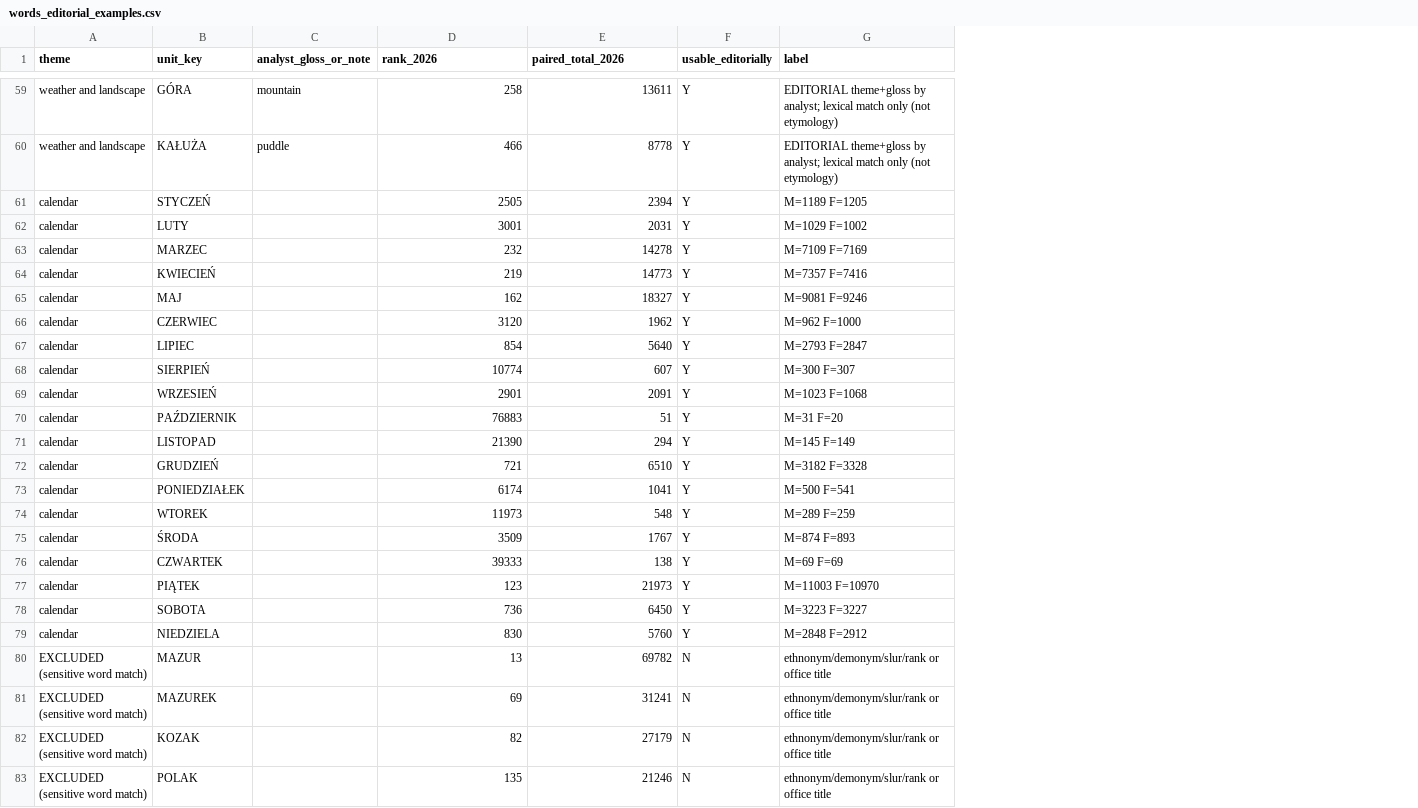
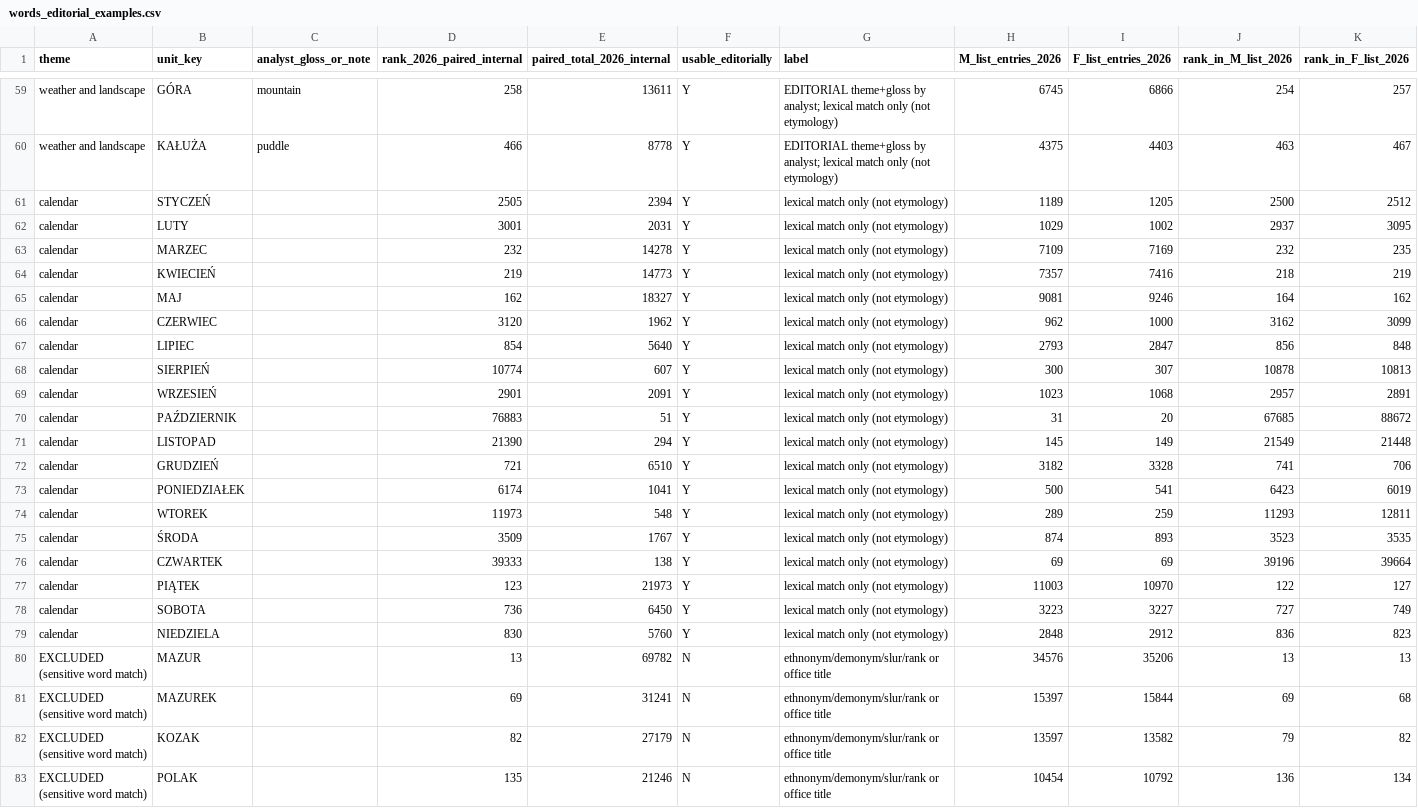
Before and after one commit to Bienos/NAME-ATLAS, a CSV file: research_notes/Name Atlas data fact lab/data/national/words_editorial_examples.csv, drawn as a sheet; only a part is shown, gaps mark what is left out; the diff names each change by its address in the sheet, - before the commit and + after, or states it on an @@ line.

```diff
--- a/research_notes/Name Atlas data fact lab/data/national/words_editorial_examples.csv
+++ b/research_notes/Name Atlas data fact lab/data/national/words_editorial_examples.csv
+column H (M_list_entries_2026), rows 59-83: 6745 | 4375 | 1189 | 1029 | 7109 | 7357 | 9081 | 962 | 2793 | 300 | 1023 | 31 | 145 | 3182 | 500 | 289 | 874 | 69 | 11003 | 3223 | 2848 | 34576 | 15397 | 13597 | 10454
+column I (F_list_entries_2026), rows 59-83: 6866 | 4403 | 1205 | 1002 | 7169 | 7416 | 9246 | 1000 | 2847 | 307 | 1068 | 20 | 149 | 3328 | 541 | 259 | 893 | 69 | 10970 | 3227 | 2912 | 35206 | 15844 | 13582 | 10792
+column J (rank_in_M_list_2026), rows 59-83: 254 | 463 | 2500 | 2937 | 232 | 218 | 164 | 3162 | 856 | 10878 | 2957 | 67685 | 21549 | 741 | 6423 | 11293 | 3523 | 39196 | 122 | 727 | 836 | 13 | 69 | 79 | 136
+column K (rank_in_F_list_2026), rows 59-83: 257 | 467 | 2512 | 3095 | 235 | 219 | 162 | 3099 | 848 | 10813 | 2891 | 88672 | 21448 | 706 | 6019 | 12811 | 3535 | 39664 | 127 | 749 | 823 | 13 | 68 | 82 | 134
-D1: rank_2026
+D1: rank_2026_paired_internal
-E1: paired_total_2026
+E1: paired_total_2026_internal
-G61 (label): M=1189 F=1205
+G61 (label): lexical match only (not etymology)
-G62 (label): M=1029 F=1002
+G62 (label): lexical match only (not etymology)
-G63 (label): M=7109 F=7169
+G63 (label): lexical match only (not etymology)
-G64 (label): M=7357 F=7416
+G64 (label): lexical match only (not etymology)
-G65 (label): M=9081 F=9246
+G65 (label): lexical match only (not etymology)
-G66 (label): M=962 F=1000
+G66 (label): lexical match only (not etymology)
-G67 (label): M=2793 F=2847
+G67 (label): lexical match only (not etymology)
-G68 (label): M=300 F=307
+G68 (label): lexical match only (not etymology)
-G69 (label): M=1023 F=1068
+G69 (label): lexical match only (not etymology)
-G70 (label): M=31 F=20
+G70 (label): lexical match only (not etymology)
-G71 (label): M=145 F=149
+G71 (label): lexical match only (not etymology)
-G72 (label): M=3182 F=3328
+G72 (label): lexical match only (not etymology)
-G73 (label): M=500 F=541
+G73 (label): lexical match only (not etymology)
-G74 (label): M=289 F=259
+G74 (label): lexical match only (not etymology)
-G75 (label): M=874 F=893
+G75 (label): lexical match only (not etymology)
-G76 (label): M=69 F=69
+G76 (label): lexical match only (not etymology)
-G77 (label): M=11003 F=10970
+G77 (label): lexical match only (not etymology)
-G78 (label): M=3223 F=3227
+G78 (label): lexical match only (not etymology)
-G79 (label): M=2848 F=2912
+G79 (label): lexical match only (not etymology)
```
Also changed, not shown: research_notes/Name Atlas data fact lab/data/national/data_quality_findings.csv, research_notes/Name Atlas data fact lab/data/national/first_letter_2026.csv, 21 other files.
